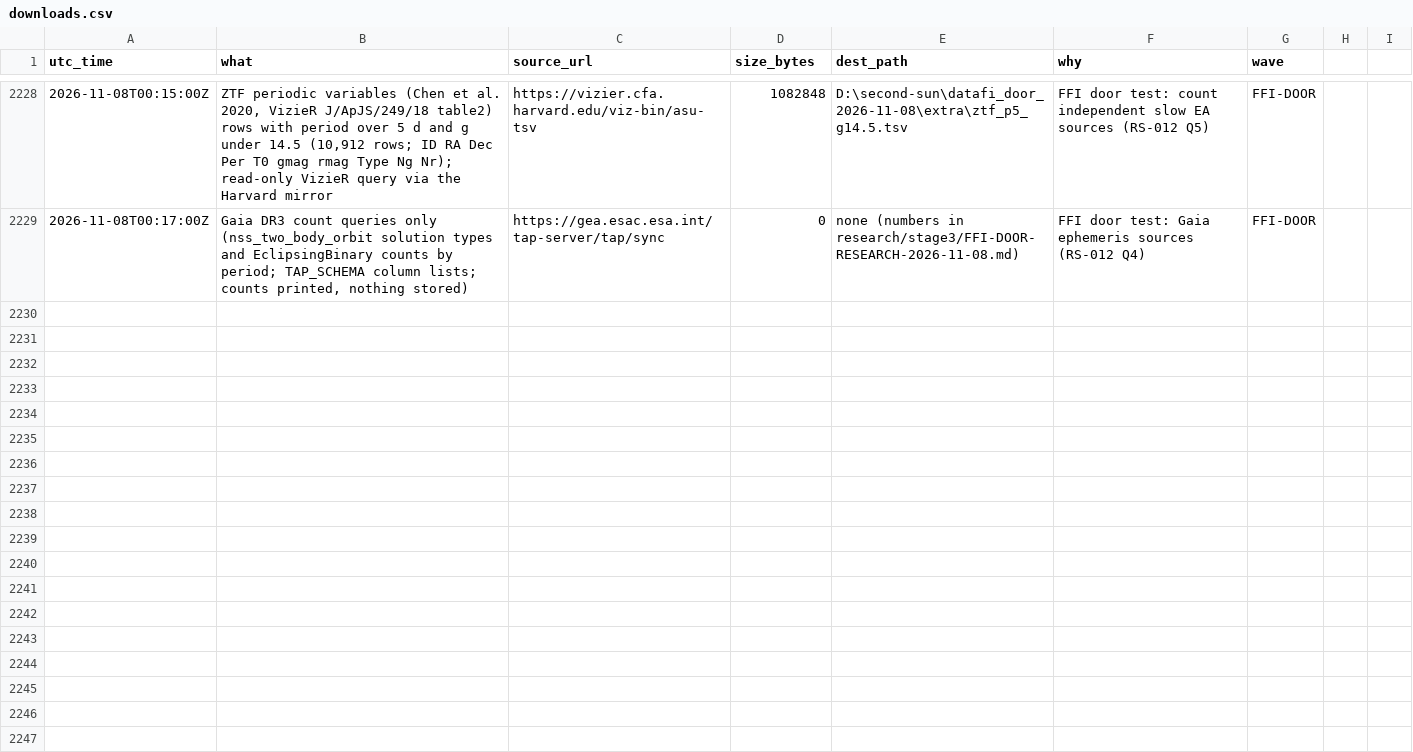
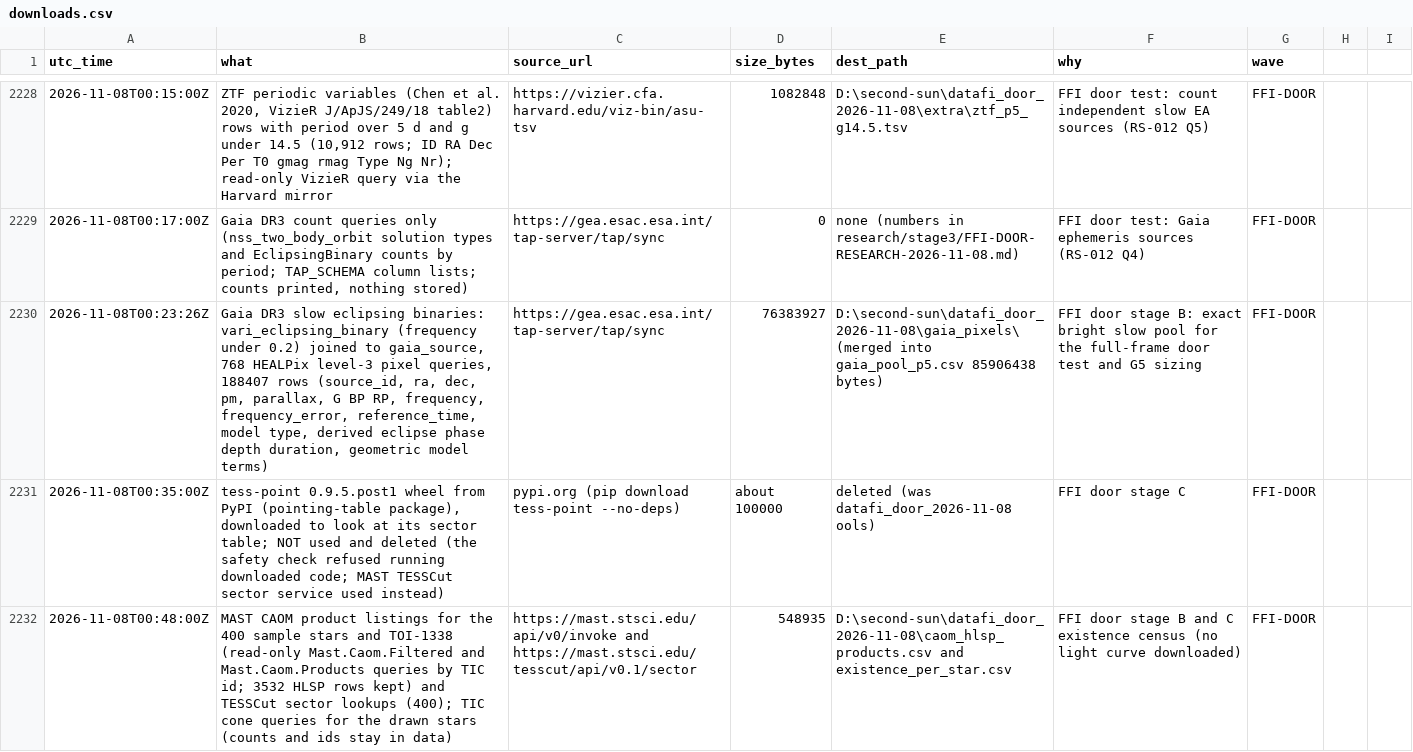
Before and after one commit to M1Smacker/second-sun, a CSV file: research/downloads.csv, drawn as a sheet; only a part is shown, gaps mark what is left out; the diff names each change by its address in the sheet, - before the commit and + after, or states it on an @@ line.

```diff
--- a/research/downloads.csv
+++ b/research/downloads.csv
+row 2230: 2026-11-08T00:23:26Z | Gaia DR3 slow eclipsing binaries: vari_eclipsing_binary (frequency under 0.2) joined to gaia_source, 768 HEALPix level-3 pixel queries, 188407 rows (source_id, ra, dec, pm, parallax, G BP RP, frequency, frequency_error, reference_time, model type, derived eclipse phase depth duration, geometric model terms) | https://gea.esac.esa.int/tap-server/tap/sync | 76383927 | D:\second-sun\datafi_door_2026-11-08\gaia_pixels\ (merged into gaia_pool_p5.csv 85906438 bytes) | FFI door stage B: exact bright slow pool for the full-frame door test and G5 sizing | FFI-DOOR
+row 2231: 2026-11-08T00:35:00Z | tess-point 0.9.5.post1 wheel from PyPI (pointing-table package), downloaded to look at its sector table; NOT used and deleted (the safety check refused running downloaded code; MAST TESSCut sector service used instead) | pypi.org (pip download tess-point --no-deps) | about 100000 | deleted (was datafi_door_2026-11-08 ools) | FFI door stage C | FFI-DOOR
+row 2232: 2026-11-08T00:48:00Z | MAST CAOM product listings for the 400 sample stars and TOI-1338 (read-only Mast.Caom.Filtered and Mast.Caom.Products queries by TIC id; 3532 HLSP rows kept) and TESSCut sector lookups (400); TIC cone queries for the drawn stars (counts and ids stay in data) | https://mast.stsci.edu/api/v0/invoke and https://mast.stsci.edu/tesscut/api/v0.1/sector | 548935 | D:\second-sun\datafi_door_2026-11-08\caom_hlsp_products.csv and existence_per_star.csv | FFI door stage B and C existence census (no light curve downloaded) | FFI-DOOR
```
Also changed, not shown: 7 other files.
